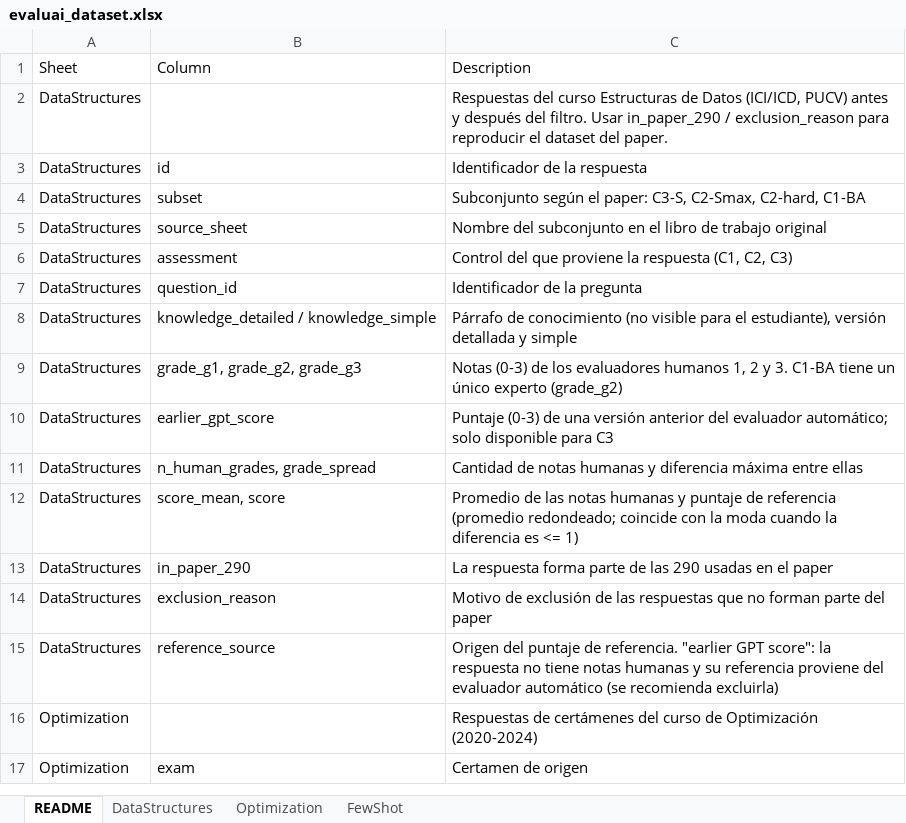
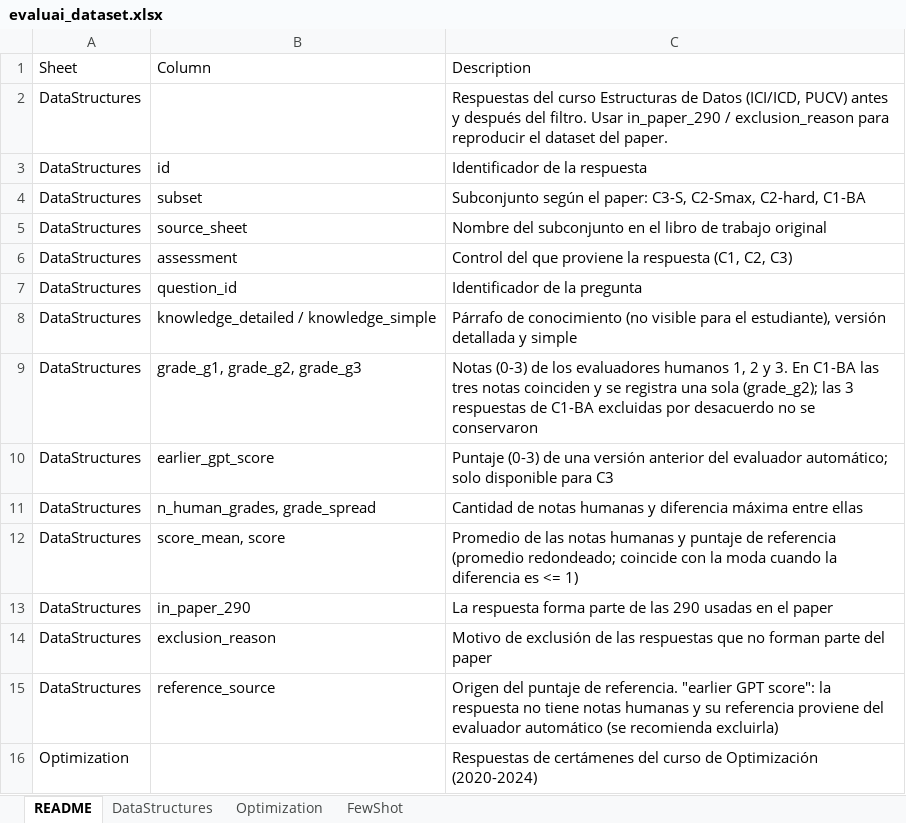
Before and after one commit to rilianx/Experimentos-EvaluAI, an Excel workbook: data/evaluai_dataset.xlsx, sheet README, drawn as a sheet; only a part is shown; the shorter side is filled out with more unchanged rows; values as stored, in another font and other column widths than the file's, no borders; the diff names each change by its address in the sheet, - before the commit and + after, or states it on an @@ line.

```diff
--- a/data/evaluai_dataset.xlsx (sheet README)
+++ b/data/evaluai_dataset.xlsx (sheet README)
-C9: …y 3. C1-BA tiene un único experto (grade_g2)
+C9: …y 3. En C1-BA las tres notas coinciden y se registra una sola (grade_g2); las 3 respuestas de C1-BA excluidas por desacuerdo no se conservaron
```
Also changed, not shown: sheet DataStructures, 1 other file.
